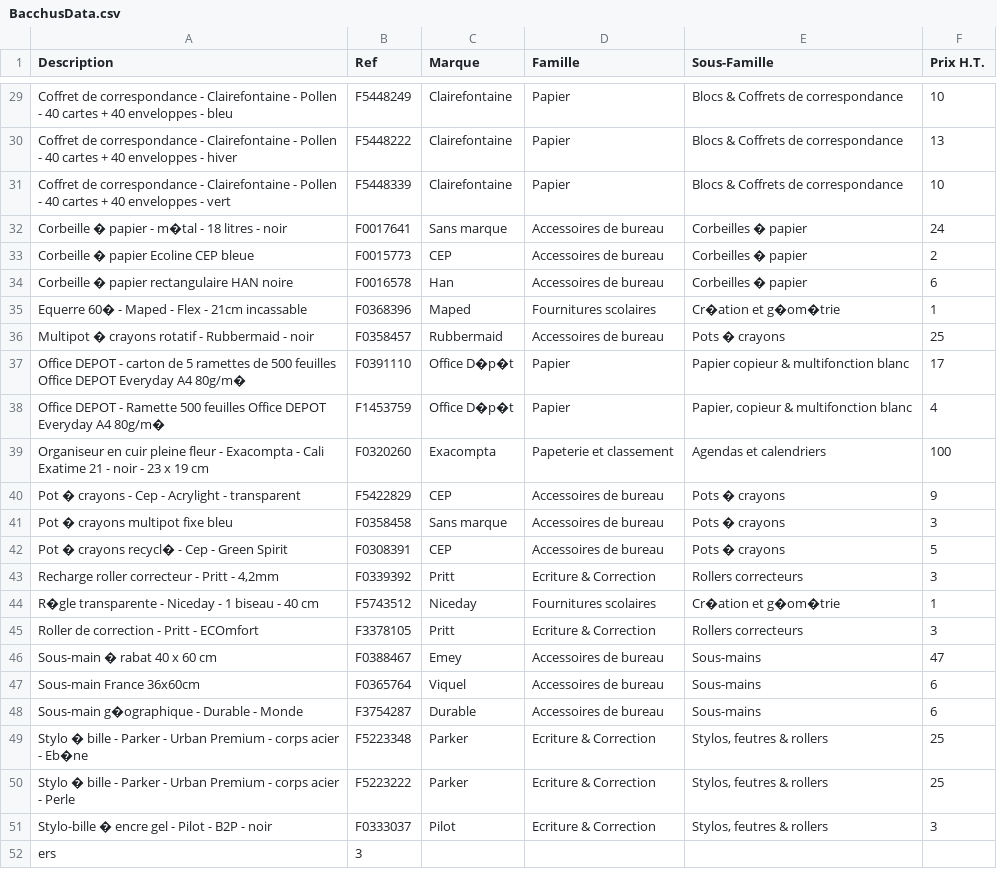
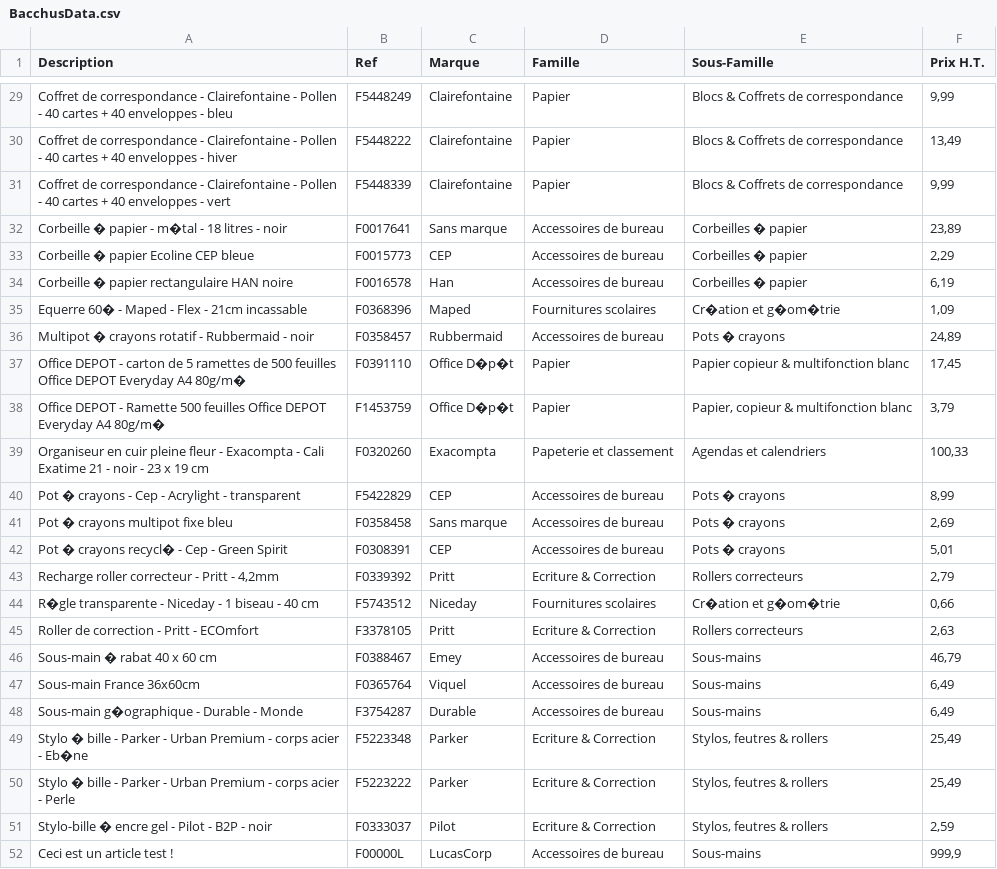
Before and after one commit to LucasDos/Bacchus, a CSV file: data/BacchusData.csv, drawn as a sheet; only a part is shown, gaps mark what is left out; removed rows and columns are numbered as before the commit, all else as after; the diff covers the shown part only; the diff names each change by its address in the sheet, - before the commit and + after, or states it on an @@ line.

```diff
--- a/data/BacchusData.csv
+++ b/data/BacchusData.csv
-F29 (Prix H.T.): 10
+F29 (Prix H.T.): 9,99
-F30 (Prix H.T.): 13
+F30 (Prix H.T.): 13,49
-F31 (Prix H.T.): 10
+F31 (Prix H.T.): 9,99
-F32 (Prix H.T.): 24
+F32 (Prix H.T.): 23,89
-F33 (Prix H.T.): 2
+F33 (Prix H.T.): 2,29
-F34 (Prix H.T.): 6
+F34 (Prix H.T.): 6,19
-F35 (Prix H.T.): 1
+F35 (Prix H.T.): 1,09
-F36 (Prix H.T.): 25
+F36 (Prix H.T.): 24,89
-F37 (Prix H.T.): 17
+F37 (Prix H.T.): 17,45
-F38 (Prix H.T.): 4
+F38 (Prix H.T.): 3,79
-F39 (Prix H.T.): 100
+F39 (Prix H.T.): 100,33
-F40 (Prix H.T.): 9
+F40 (Prix H.T.): 8,99
-F41 (Prix H.T.): 3
+F41 (Prix H.T.): 2,69
-F42 (Prix H.T.): 5
+F42 (Prix H.T.): 5,01
-F43 (Prix H.T.): 3
+F43 (Prix H.T.): 2,79
-F44 (Prix H.T.): 1
+F44 (Prix H.T.): 0,66
-F45 (Prix H.T.): 3
+F45 (Prix H.T.): 2,63
-F46 (Prix H.T.): 47
+F46 (Prix H.T.): 46,79
-F47:F48 (Prix H.T.): 6
+F47:F48 (Prix H.T.): 6,49
-F49:F50 (Prix H.T.): 25
+F49:F50 (Prix H.T.): 25,49
-F51 (Prix H.T.): 3
+F51 (Prix H.T.): 2,59
-row 52: ers | 3
+row 52: Ceci est un article test ! | F00000L | LucasCorp | Accessoires de bureau | Sous-mains | 999,9
```
Also changed, not shown: 28 edited cells elsewhere in this file, 4 other files.
